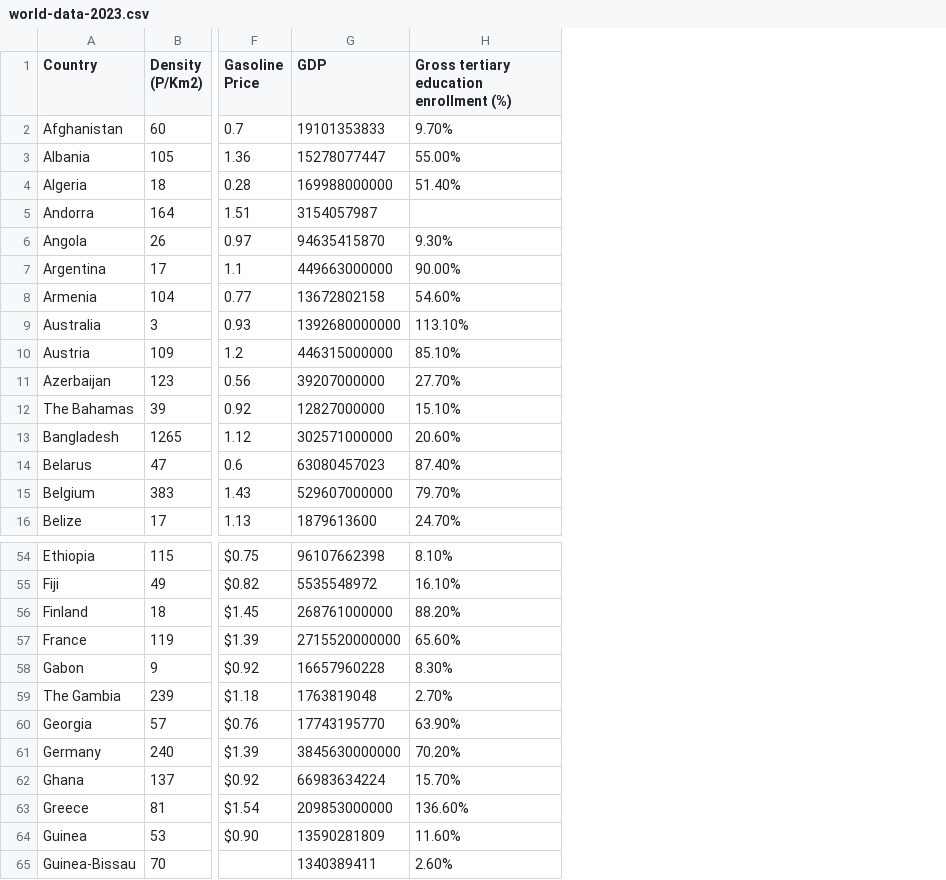
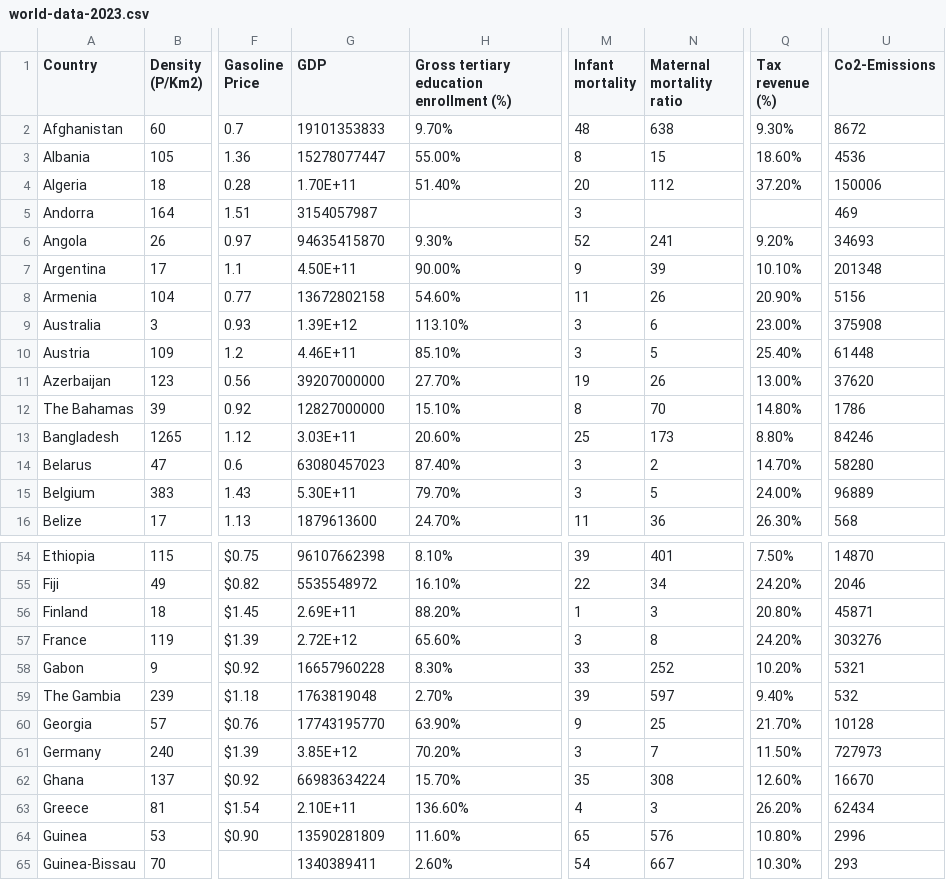
Before and after one commit to Tzyinggggggg/3179_Assignment2, a CSV file: world-data-2023.csv, drawn as a sheet; only a part is shown, gaps mark what is left out; the diff covers the shown part only; the diff names each change by its address in the sheet, - before the commit and + after, or states it on an @@ line.

```diff
--- a/world-data-2023.csv
+++ b/world-data-2023.csv
+column M (Infant mortality), rows 2-16: 48 | 8 | 20 | 3 | 52 | 9 | 11 | 3 | 3 | 19 | 8 | 25 | 3 | 3 | 11; rows 54-65: 39 | 22 | 1 | 3 | 33 | 39 | 9 | 3 | 35 | 4 | 65 | 54
+column N (Maternal mortality ratio), rows 2-16: 638 | 15 | 112 |  | 241 | 39 | 26 | 6 | 5 | 26 | 70 | 173 | 2 | 5 | 36; rows 54-65: 401 | 34 | 3 | 8 | 252 | 597 | 25 | 7 | 308 | 3 | 576 | 667
+column Q (Tax revenue (%)), rows 2-16: 9.30% | 18.60% | 37.20% |  | 9.20% | 10.10% | 20.90% | 23.00% | 25.40% | 13.00% | 14.80% | 8.80% | 14.70% | 24.00% | 26.30%; rows 54-65: 7.50% | 24.20% | 20.80% | 24.20% | 10.20% | 9.40% | 21.70% | 11.50% | 12.60% | 26.20% | 10.80% | 10.30%
+column U (Co2-Emissions), rows 2-16: 8672 | 4536 | 150006 | 469 | 34693 | 201348 | 5156 | 375908 | 61448 | 37620 | 1786 | 84246 | 58280 | 96889 | 568; rows 54-65: 14870 | 2046 | 45871 | 303276 | 5321 | 532 | 10128 | 727973 | 16670 | 62434 | 2996 | 293
-G4 (GDP): 169988000000
+G4 (GDP): 1.70E+11
-G7 (GDP): 449663000000
+G7 (GDP): 4.50E+11
-G9 (GDP): 1392680000000
+G9 (GDP): 1.39E+12
-G10 (GDP): 446315000000
+G10 (GDP): 4.46E+11
-G13 (GDP): 302571000000
+G13 (GDP): 3.03E+11
-G15 (GDP): 529607000000
+G15 (GDP): 5.30E+11
-G56 (GDP): 268761000000
+G56 (GDP): 2.69E+11
-G57 (GDP): 2715520000000
+G57 (GDP): 2.72E+12
-G61 (GDP): 3845630000000
+G61 (GDP): 3.85E+12
-G63 (GDP): 209853000000
+G63 (GDP): 2.10E+11
```
Also changed, not shown: 52 edited cells elsewhere in this file.
